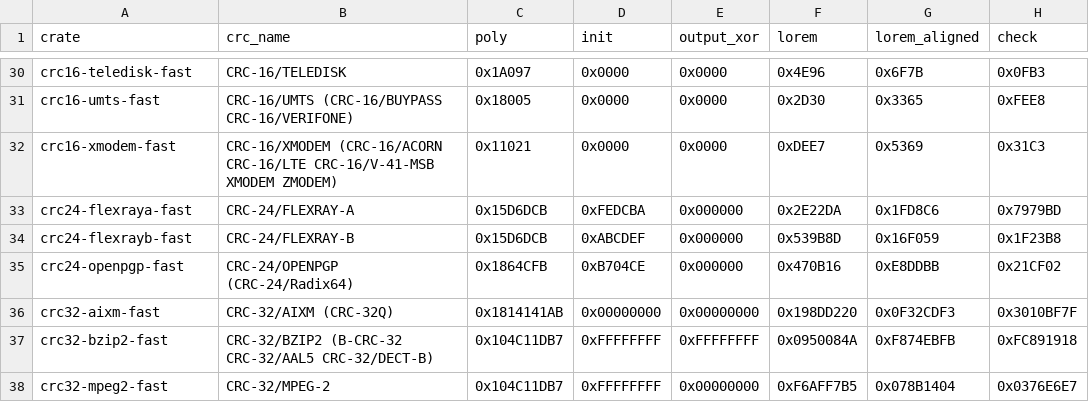
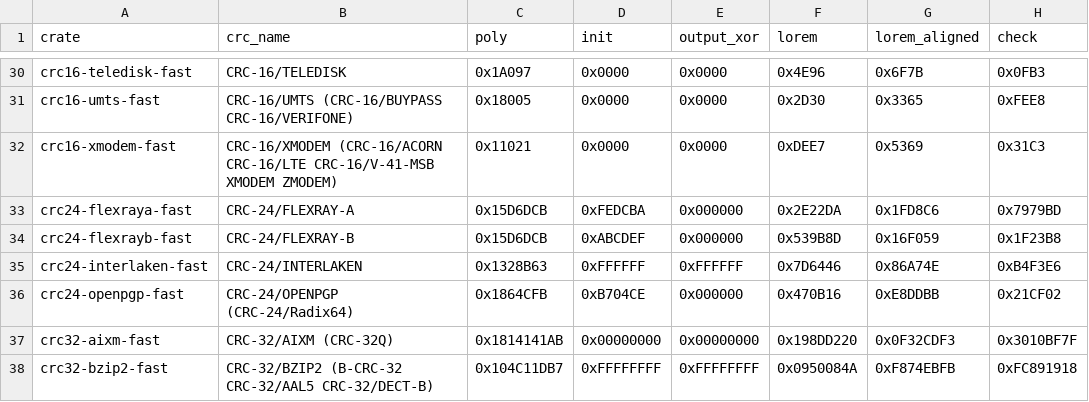
Before and after one commit to TobiasBengtsson/crc-fast-rs, a CSV file: algos.csv, drawn as a sheet; only a part is shown, gaps mark what is left out; the shorter side is filled out with more unchanged rows; the diff names each change by its address in the sheet, - before the commit and + after, or states it on an @@ line.

Commit message:
Add CRC-24/INTERLAKEN

```diff
--- a/algos.csv
+++ b/algos.csv
+row 35: crc24-interlaken-fast | CRC-24/INTERLAKEN | 0x1328B63 | 0xFFFFFF | 0xFFFFFF | 0x7D6446 | 0x86A74E | 0xB4F3E6
```
Also changed, not shown: 7 other files.
